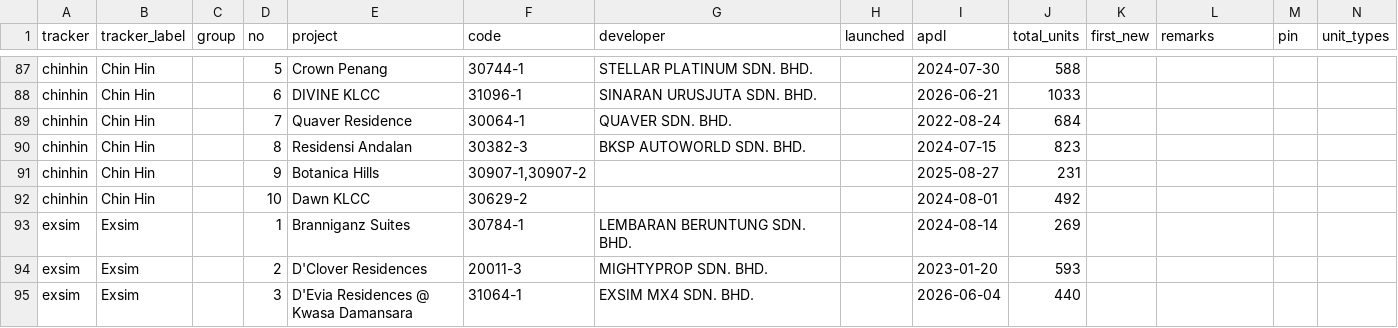
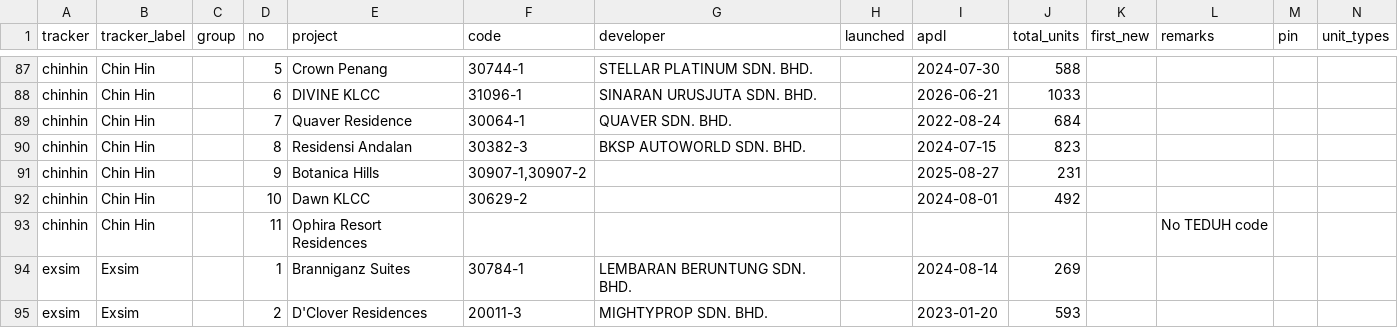
Before and after one commit to smtcu/teduh-tracker, a CSV file: projects.csv, drawn as a sheet; only a part is shown, gaps mark what is left out; the shorter side is filled out with more unchanged rows; rows hold the shown columns only; the diff names each change by its address in the sheet, - before the commit and + after, or states it on an @@ line.

```diff
--- a/projects.csv
+++ b/projects.csv
+row 93: chinhin | Chin Hin |  | 11 | Ophira Resort Residences |  |  |  |  |  |  | No TEDUH code
```
